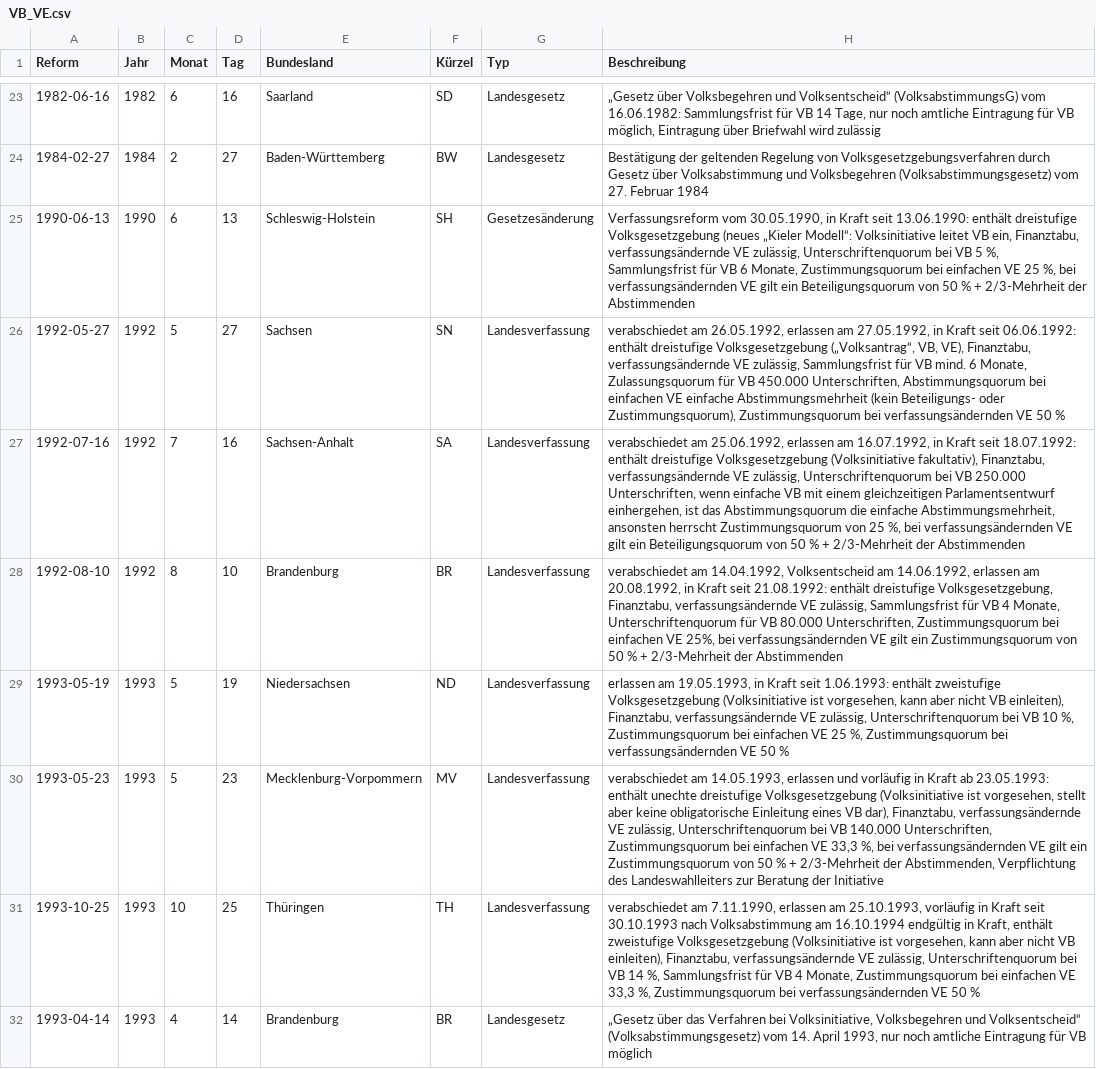
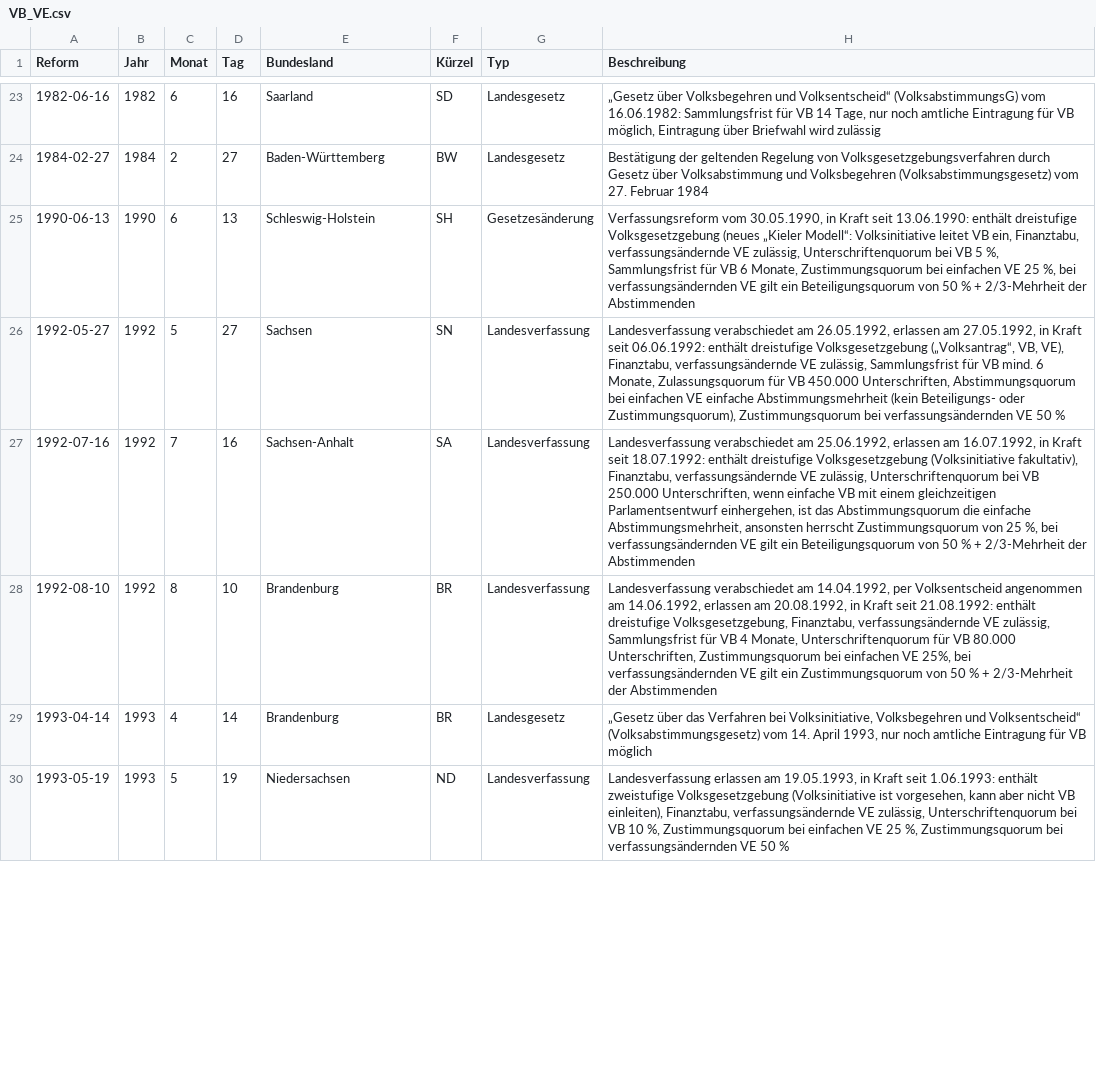
Before and after one commit to henfiedler/Volksgesetzgebung, a CSV file: VB_VE.csv, drawn as a sheet; only a part is shown, gaps mark what is left out; the diff covers the shown part only.

Commit message:
Aufräumen: Update für Data Challenge

```diff
--- a/VB_VE.csv
+++ b/VB_VE.csv
@@ -25,8 +25,6 @@ Reform,Jahr,Monat,Tag,Bundesland,Kürzel,Typ,Beschreibung
 1990-06-13,1990,6,13,Schleswig-Holstein,SH,Gesetzesänderung,"Verfassungsreform vom 30.05.1990, in Kraft seit 13.06.1990: enthält dreistufige Volksgesetzgebung (neues „Kieler Modell“: Volksinitiative leitet VB ein, Finanztabu, verfassungsändernde VE zulässig, Unterschriftenquorum bei VB 5 %, Sammlungsfrist für VB 6 Monate, Zustimmungsquorum bei einfachen VE 25 %, bei verfassungsändernden VE gilt ein Beteiligungsquorum von 50 % +  2/3-Mehrheit der Abstimmenden"
-1992-05-27,1992,5,27,Sachsen,SN,Landesverfassung,"verabschiedet am 26.05.1992, erlassen am 27.05.1992, in Kraft seit 06.06.1992: enthält dreistufige Volksgesetzgebung („Volksantrag“, VB, VE), Finanztabu, verfassungsändernde VE zulässig, Sammlungsfrist für VB mind. 6 Monate, Zulassungsquorum für VB 450.000 Unterschriften, Abstimmungsquorum bei einfachen VE einfache Abstimmungsmehrheit (kein Beteiligungs- oder Zustimmungsquorum), Zustimmungsquorum bei verfassungsändernden VE 50 %"
-1992-07-16,1992,7,16,Sachsen-Anhalt,SA,Landesverfassung,"verabschiedet am 25.06.1992, erlassen am 16.07.1992, in Kraft seit 18.07.1992: enthält dreistufige Volksgesetzgebung (Volksinitiative fakultativ), Finanztabu, verfassungsändernde VE zulässig, Unterschriftenquorum bei VB 250.000 Unterschriften, wenn einfache VB mit einem gleichzeitigen Parlamentsentwurf einhergehen, ist das Abstimmungsquorum die einfache Abstimmungsmehrheit, ansonsten herrscht Zustimmungsquorum von 25 %, bei verfassungsändernden VE gilt ein Beteiligungsquorum von 50 % +  2/3-Mehrheit der Abstimmenden"
-1992-08-10,1992,8,10,Brandenburg,BR,Landesverfassung,"verabschiedet am 14.04.1992, Volksentscheid am 14.06.1992, erlassen am 20.08.1992, in Kraft seit 21.08.1992: enthält dreistufige Volksgesetzgebung, Finanztabu, verfassungsändernde VE zulässig, Sammlungsfrist für VB 4 Monate, Unterschriftenquorum für VB 80.000 Unterschriften, Zustimmungsquorum bei einfachen VE 25%, bei verfassungsändernden VE gilt ein Zustimmungsquorum von 50 % +  2/3-Mehrheit der Abstimmenden"
-1993-05-19,1993,5,19,Niedersachsen,ND,Landesverfassung,"erlassen am 19.05.1993, in Kraft seit 1.06.1993: enthält zweistufige Volksgesetzgebung  (Volksinitiative ist vorgesehen, kann aber nicht VB einleiten), Finanztabu, verfassungsändernde VE zulässig, Unterschriftenquorum bei VB 10 %, Zustimmungsquorum bei einfachen VE 25 %, Zustimmungsquorum bei verfassungsändernden VE 50 %"
-1993-05-23,1993,5,23,Mecklenburg-Vorpommern,MV,Landesverfassung,"verabschiedet am 14.05.1993, erlassen und vorläufig in Kraft ab 23.05.1993: enthält unechte dreistufige Volksgesetzgebung (Volksinitiative ist vorgesehen, stellt aber keine obligatorische Einleitung eines VB dar), Finanztabu, verfassungsändernde VE zulässig, Unterschriftenquorum bei VB 140.000 Unterschriften, Zustimmungsquorum bei einfachen VE 33,3 %, bei verfassungsändernden VE gilt ein Zustimmungsquorum von 50 % + 2/3-Mehrheit der Abstimmenden, Verpflichtung des Landeswahlleiters zur Beratung der Initiative"
-1993-10-25,1993,10,25,Thüringen,TH,Landesverfassung,"verabschiedet am 7.11.1990, erlassen am 25.10.1993, vorläufig in Kraft seit 30.10.1993 nach Volksabstimmung am 16.10.1994 endgültig in Kraft, enthält zweistufige Volksgesetzgebung  (Volksinitiative ist vorgesehen, kann aber nicht VB einleiten), Finanztabu, verfassungsändernde VE zulässig, Unterschriftenquorum bei VB 14 %, Sammlungsfrist für VB 4 Monate, Zustimmungsquorum bei einfachen VE 33,3 %, Zustimmungsquorum bei verfassungsändernden VE 50 %"
+1992-05-27,1992,5,27,Sachsen,SN,Landesverfassung,"Landesverfassung verabschiedet am 26.05.1992, erlassen am 27.05.1992, in Kraft seit 06.06.1992: enthält dreistufige Volksgesetzgebung („Volksantrag“, VB, VE), Finanztabu, verfassungsändernde VE zulässig, Sammlungsfrist für VB mind. 6 Monate, Zulassungsquorum für VB 450.000 Unterschriften, Abstimmungsquorum bei einfachen VE einfache Abstimmungsmehrheit (kein Beteiligungs- oder Zustimmungsquorum), Zustimmungsquorum bei verfassungsändernden VE 50 %"
+1992-07-16,1992,7,16,Sachsen-Anhalt,SA,Landesverfassung,"Landesverfassung verabschiedet am 25.06.1992, erlassen am 16.07.1992, in Kraft seit 18.07.1992: enthält dreistufige Volksgesetzgebung (Volksinitiative fakultativ), Finanztabu, verfassungsändernde VE zulässig, Unterschriftenquorum bei VB 250.000 Unterschriften, wenn einfache VB mit einem gleichzeitigen Parlamentsentwurf einhergehen, ist das Abstimmungsquorum die einfache Abstimmungsmehrheit, ansonsten herrscht Zustimmungsquorum von 25 %, bei verfassungsändernden VE gilt ein Beteiligungsquorum von 50 % +  2/3-Mehrheit der Abstimmenden"
+1992-08-10,1992,8,10,Brandenburg,BR,Landesverfassung,"Landesverfassung verabschiedet am 14.04.1992, per Volksentscheid angenommen am 14.06.1992, erlassen am 20.08.1992, in Kraft seit 21.08.1992: enthält dreistufige Volksgesetzgebung, Finanztabu, verfassungsändernde VE zulässig, Sammlungsfrist für VB 4 Monate, Unterschriftenquorum für VB 80.000 Unterschriften, Zustimmungsquorum bei einfachen VE 25%, bei verfassungsändernden VE gilt ein Zustimmungsquorum von 50 % +  2/3-Mehrheit der Abstimmenden"
 1993-04-14,1993,4,14,Brandenburg,BR,Landesgesetz,"„Gesetz über das Verfahren bei Volksinitiative, Volksbegehren und Volksentscheid“ (Volksabstimmungsgesetz) vom 14. April 1993, nur noch amtliche Eintragung für VB möglich"
+1993-05-19,1993,5,19,Niedersachsen,ND,Landesverfassung,"Landesverfassung erlassen am 19.05.1993, in Kraft seit 1.06.1993: enthält zweistufige Volksgesetzgebung  (Volksinitiative ist vorgesehen, kann aber nicht VB einleiten), Finanztabu, verfassungsändernde VE zulässig, Unterschriftenquorum bei VB 10 %, Zustimmungsquorum bei einfachen VE 25 %, Zustimmungsquorum bei verfassungsändernden VE 50 %"
```
Also changed, not shown: 7 added rows, 5 removed rows, 12 moved rows and 9 edited cells elsewhere in this file, 9 other files.
